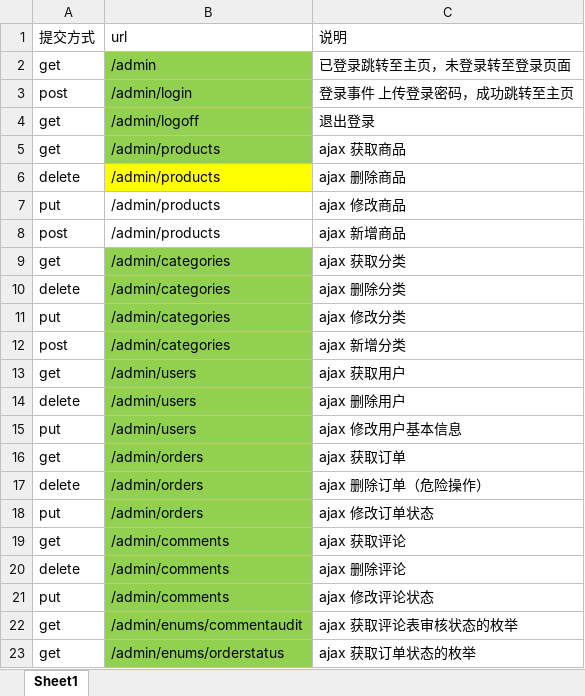
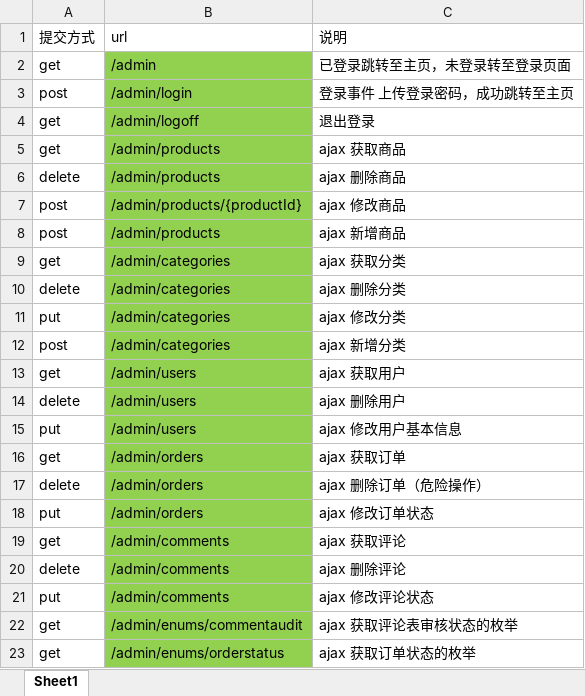
Before and after one commit to zyd100/webShop, an Excel workbook: 后台url映射.xlsx, sheet Sheet1, drawn as a sheet; values as stored, in another font and other column widths than the file's, no borders; the diff names each change by its address in the sheet, - before the commit and + after, or states it on an @@ line.

Commit message:
新增数据库表 product_image 新增 product_image 实体类 Dao类 修改后台关于管理产品的url 更新postman测试文件 产品dto 新增保存 List<ProductImage> 新增文件上传业务 对原管理商品业务进行修改 对原商品业务进行修改 控制器新增对商品新增，商品更新的支持，并提供文件上传的支持
Signed-off-by: zyd100 <1019661738@qq.com>

```diff
--- a/后台url映射.xlsx (sheet Sheet1)
+++ b/后台url映射.xlsx (sheet Sheet1)
-B6 fill: #FFFF00
+B6 fill: #92D050
-A7 (提交方式): put
+A7 (提交方式): post
-B7 (url): /admin/products
+B7 (url): /admin/products/{productId}
-B7:B8 fill: none
+B7:B8 fill: #92D050
```
Also changed, not shown: 17 other files.
